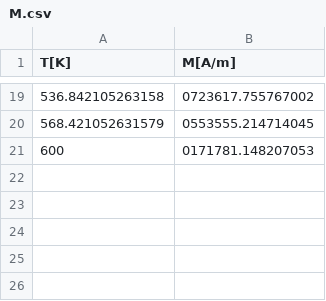
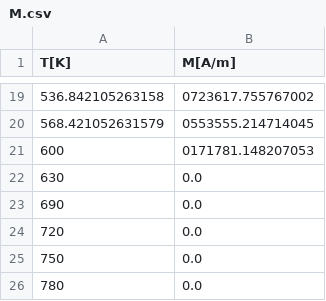
Before and after one commit to MaMMoS-project/mammos-spindynamics, a CSV file: src/mammos_spindynamics/data/0003/M.csv, drawn as a sheet; only a part is shown, gaps mark what is left out.

Commit message:
feat(NdFeB): add data-points beyond Tc

```diff
--- a/src/mammos_spindynamics/data/0003/M.csv
+++ b/src/mammos_spindynamics/data/0003/M.csv
@@ -21 +21,6 @@ T[K],M[A/m]
 600,0171781.148207053
+630,0.0
+690,0.0
+720,0.0
+750,0.0
+780,0.0
```
